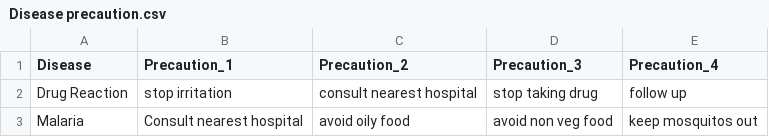
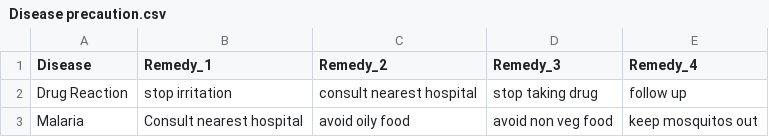
Before and after one commit to deepikarapeti43/Disease-symptom-checker, a CSV file: disease_and_symptoms_data/Disease precaution.csv, drawn as a sheet; only a part is shown.

```diff
--- a/disease_and_symptoms_data/Disease precaution.csv
+++ b/disease_and_symptoms_data/Disease precaution.csv
@@ -1,2 +1,2 @@
-Disease,Precaution_1,Precaution_2,Precaution_3,Precaution_4
+Disease,Remedy_1,Remedy_2,Remedy_3,Remedy_4
 Drug Reaction,stop irritation,consult nearest hospital,stop taking drug,follow up
```
Also changed, not shown: disease_and_symptoms_data/DiseaseandSymptoms_new.csv, 1 other file.
